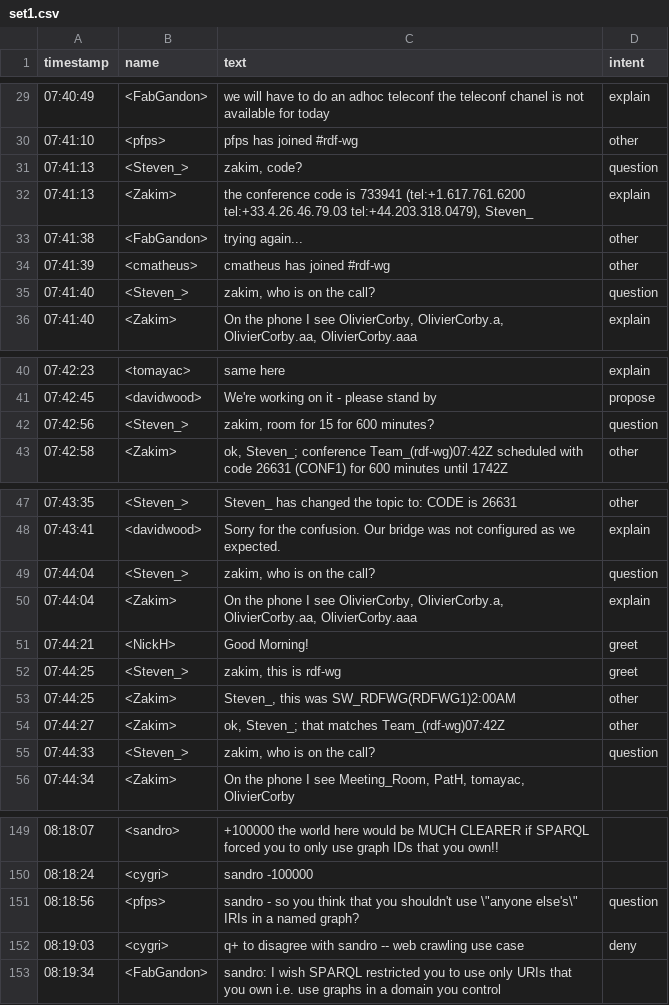
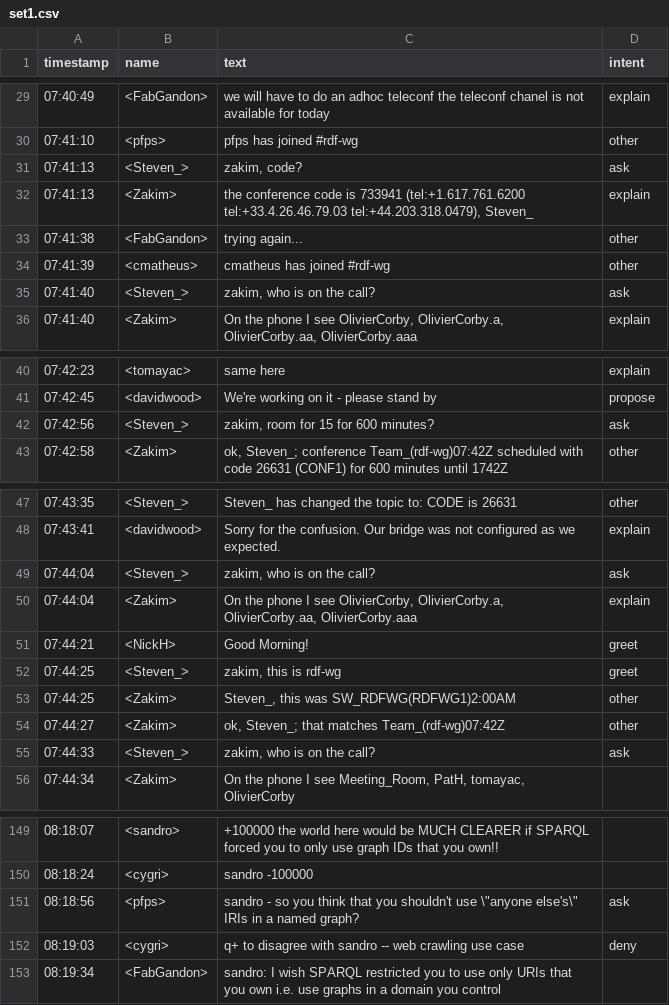
Before and after one commit to markus-hinsche/ambience, a CSV file: set1.csv, drawn as a sheet; only a part is shown, gaps mark what is left out; the diff covers the shown part only.

Commit message:
Extract combine script, replace question with ask

```diff
--- a/set1.csv
+++ b/set1.csv
@@ -30,3 +30,3 @@ timestamp,name,text,intent
 07:41:10,<pfps>,pfps has joined #rdf-wg,other
-07:41:13,<Steven_>,"zakim, code?",question
+07:41:13,<Steven_>,"zakim, code?",ask
 07:41:13,<Zakim>,"the conference code is 733941 (tel:+1.617.761.6200 tel:+33.4.26.46.79.03 tel:+44.203.318.0479), Steven_",explain
@@ -34,3 +34,3 @@ timestamp,name,text,intent
 07:41:39,<cmatheus>,cmatheus has joined #rdf-wg,other
-07:41:40,<Steven_>,"zakim, who is on the call?",question
+07:41:40,<Steven_>,"zakim, who is on the call?",ask
 07:41:40,<Zakim>,"On the phone I see OlivierCorby, OlivierCorby.a, OlivierCorby.aa, OlivierCorby.aaa",explain
@@ -41,3 +41,3 @@ timestamp,name,text,intent
 07:42:45,<davidwood>,We're working on it - please stand by,propose
-07:42:56,<Steven_>,"zakim, room for 15 for 600 minutes?",question
+07:42:56,<Steven_>,"zakim, room for 15 for 600 minutes?",ask
 07:42:58,<Zakim>,"ok, Steven_; conference Team_(rdf-wg)07:42Z scheduled with code 26631 (CONF1) for 600 minutes until 1742Z",other
@@ -48,3 +48,3 @@ timestamp,name,text,intent
 07:43:41,<davidwood>,Sorry for the confusion.  Our bridge was not configured as we expected.,explain
-07:44:04,<Steven_>,"zakim, who is on the call?",question
+07:44:04,<Steven_>,"zakim, who is on the call?",ask
 07:44:04,<Zakim>,"On the phone I see OlivierCorby, OlivierCorby.a, OlivierCorby.aa, OlivierCorby.aaa",explain
@@ -54,3 +54,3 @@ timestamp,name,text,intent
 07:44:27,<Zakim>,"ok, Steven_; that matches Team_(rdf-wg)07:42Z",other
-07:44:33,<Steven_>,"zakim, who is on the call?",question
+07:44:33,<Steven_>,"zakim, who is on the call?",ask
 07:44:34,<Zakim>,"On the phone I see Meeting_Room, PatH, tomayac, OlivierCorby",
@@ -150,3 +150,3 @@ timestamp,name,text,intent
 08:18:24,<cygri>,sandro -100000,
-08:18:56,<pfps>,"sandro - so you think that you shouldn't use \""anyone else's\""  IRIs in a named graph?",question
+08:18:56,<pfps>,"sandro - so you think that you shouldn't use \""anyone else's\""  IRIs in a named graph?",ask
 08:19:03,<cygri>,q+ to disagree with sandro -- web crawling use case,deny
```
Also changed, not shown: 2 edited cells elsewhere in this file, set2.csv, set3.csv, 3 other files.
